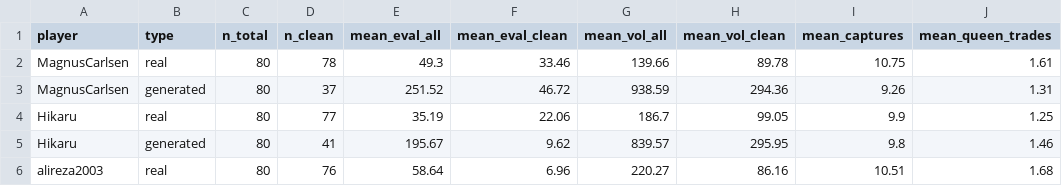
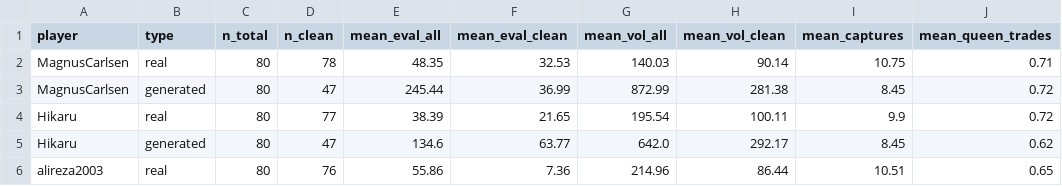
Before and after one commit to AtulKumar-Ak/chess-style-behavioural-model, a CSV file: real_vs_generated.csv, drawn as a sheet; only a part is shown; the diff covers the shown part only.

```diff
--- a/real_vs_generated.csv
+++ b/real_vs_generated.csv
@@ -1,6 +1,6 @@
 player,type,n_total,n_clean,mean_eval_all,mean_eval_clean,mean_vol_all,mean_vol_clean,mean_captures,mean_queen_trades
-MagnusCarlsen,real,80,78,49.3,33.46,139.66,89.78,10.75,1.61
-MagnusCarlsen,generated,80,37,251.52,46.72,938.59,294.36,9.26,1.31
-Hikaru,real,80,77,35.19,22.06,186.7,99.05,9.9,1.25
-Hikaru,generated,80,41,195.67,9.62,839.57,295.95,9.8,1.46
-alireza2003,real,80,76,58.64,6.96,220.27,86.16,10.51,1.68
+MagnusCarlsen,real,80,78,48.35,32.53,140.03,90.14,10.75,0.71
+MagnusCarlsen,generated,80,47,245.44,36.99,872.99,281.38,8.45,0.72
+Hikaru,real,80,77,38.39,21.65,195.54,100.11,9.9,0.72
+Hikaru,generated,80,47,134.6,63.77,642.0,292.17,8.45,0.62
+alireza2003,real,80,76,55.86,7.36,214.96,86.44,10.51,0.65
```
Also changed, not shown: 19 edited cells elsewhere in this file, 34 other files.
